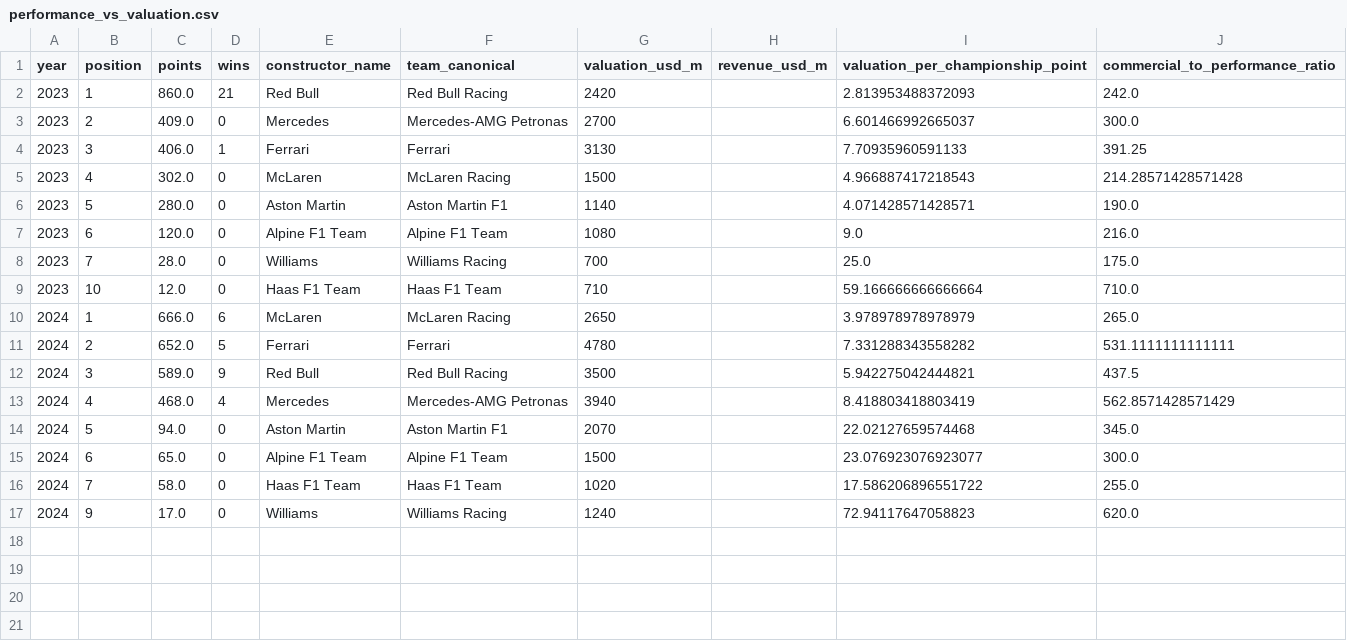
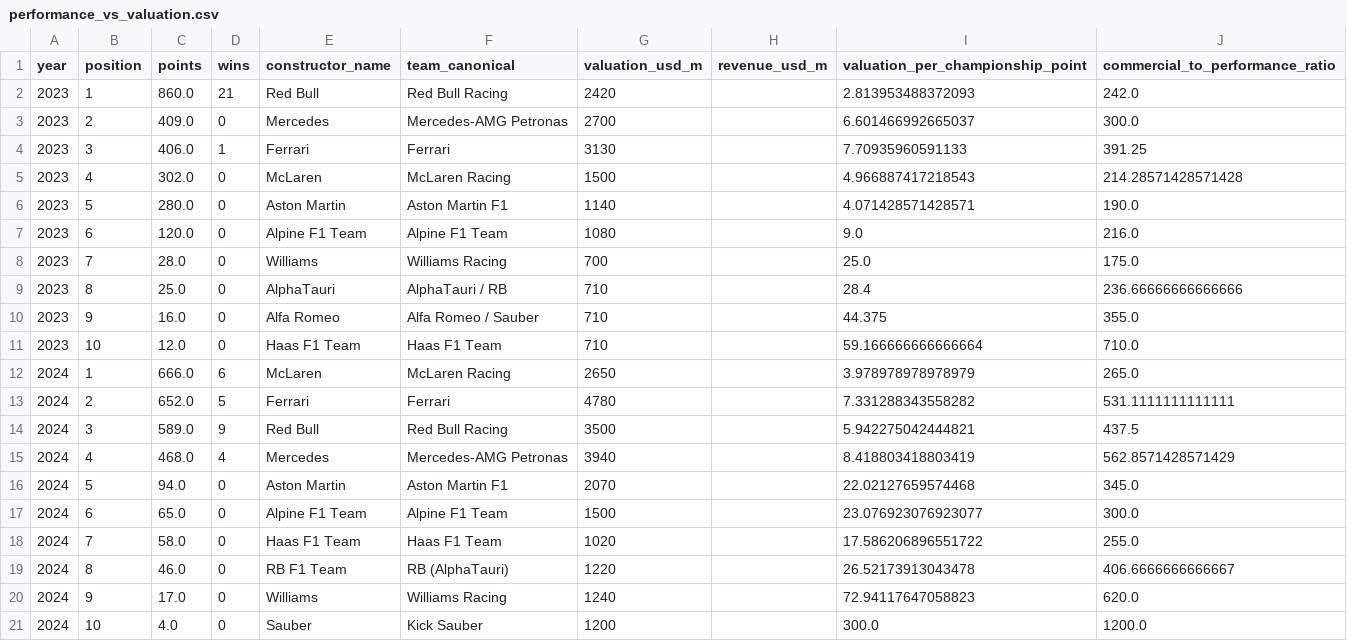
Before and after one commit to lagrenier4451/f1-commercial-analysis, a CSV file: data/processed/performance_vs_valuation.csv, drawn as a sheet; the diff names each change by its address in the sheet, - before the commit and + after, or states it on an @@ line.

Commit message:
Fix team name normalization to include all 10 F1 teams
Complete the team_map in analyze.py with all API and CSV key variants
for AlphaTauri/RB, Alfa Romeo/Sauber, Alpine, Aston Martin, and Haas.
Performance vs valuation table now has 20 rows (all 10 teams x 2 years)
instead of the previous 16.

```diff
--- a/data/processed/performance_vs_valuation.csv
+++ b/data/processed/performance_vs_valuation.csv
+row 9: 2023 | 8 | 25.0 | 0 | AlphaTauri | AlphaTauri / RB | 710 |  | 28.4 | 236.66666666666666
+row 10: 2023 | 9 | 16.0 | 0 | Alfa Romeo | Alfa Romeo / Sauber | 710 |  | 44.375 | 355.0
+row 19: 2024 | 8 | 46.0 | 0 | RB F1 Team | RB (AlphaTauri) | 1220 |  | 26.52173913043478 | 406.6666666666667
+row 21: 2024 | 10 | 4.0 | 0 | Sauber | Kick Sauber | 1200 |  | 300.0 | 1200.0
```
Also changed, not shown: data/processed/team_commercial_efficiency.csv, data/processed/valuation_scenarios.csv, 1 other file.
